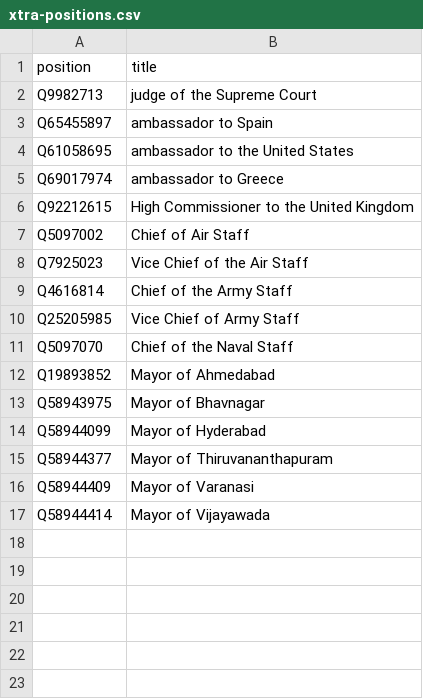
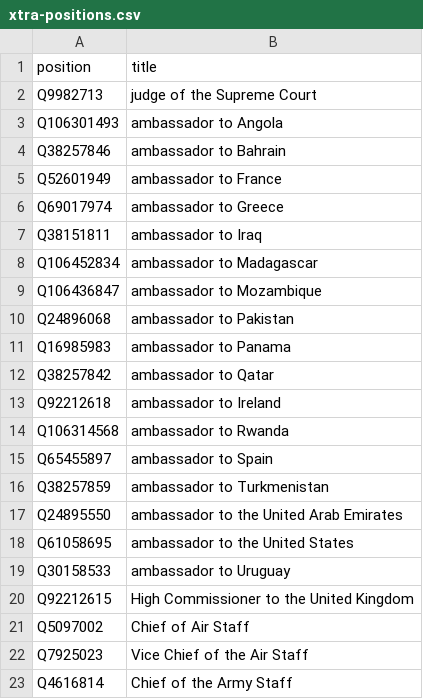
Before and after one commit to every-politician-scrapers/india-ministers, a CSV file: wikidata/xtra-positions.csv, drawn as a sheet; only a part is shown; the shorter side is filled out with more unchanged rows.

Commit message:
add more Ambassadors

```diff
--- a/wikidata/xtra-positions.csv
+++ b/wikidata/xtra-positions.csv
@@ -2,5 +2,19 @@ position,title
 Q9982713,judge of the Supreme Court
+Q106301493,ambassador to Angola
+Q38257846,ambassador to Bahrain
+Q52601949,ambassador to France
+Q69017974,ambassador to Greece
+Q38151811,ambassador to Iraq
+Q106452834,ambassador to Madagascar
+Q106436847,ambassador to Mozambique
+Q24896068,ambassador to Pakistan
+Q16985983,ambassador to Panama
+Q38257842,ambassador to Qatar
+Q92212618,ambassador to Ireland
+Q106314568,ambassador to Rwanda
 Q65455897,ambassador to Spain
+Q38257859,ambassador to Turkmenistan
+Q24895550,ambassador to the United Arab Emirates
 Q61058695,ambassador to the United States
-Q69017974,ambassador to Greece
+Q30158533,ambassador to Uruguay
 Q92212615,High Commissioner to the United Kingdom
```
